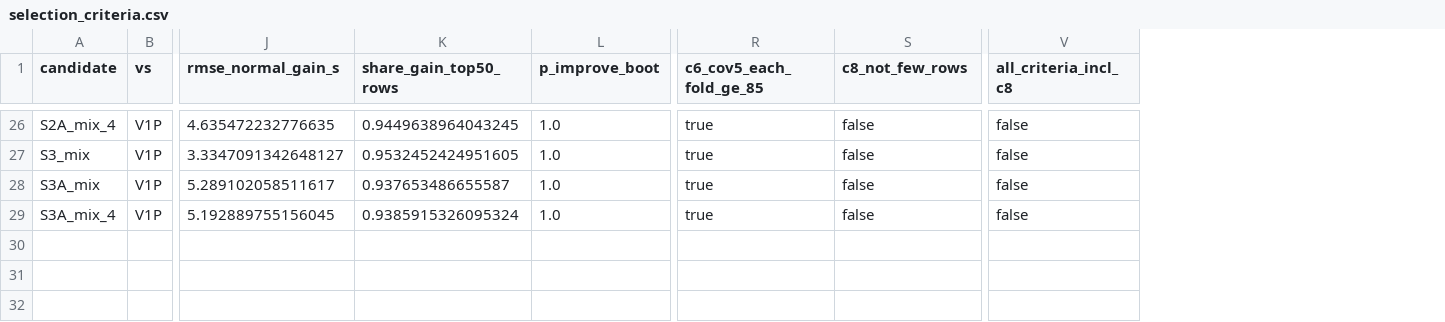
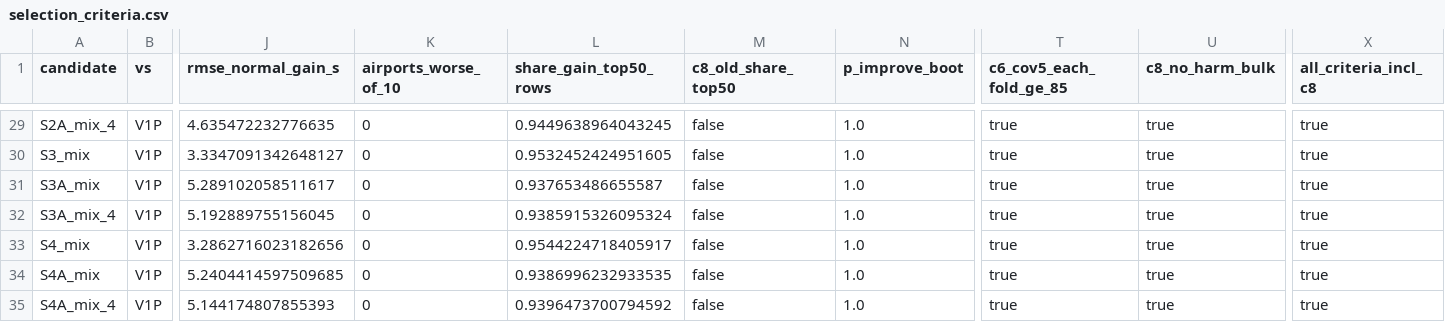
Before and after one commit to danielhernandezgramajo-blip/prc-data-challenge-2026-taxi-out, a CSV file: outputs/experiments/v3/selection_criteria.csv, drawn as a sheet; only a part is shown, gaps mark what is left out; addresses are those after the commit; rows hold the shown columns only; the diff covers the shown part only; the diff names each change by its address in the sheet, - before the commit and + after, or states it on an @@ line.

```diff
--- a/outputs/experiments/v3/selection_criteria.csv
+++ b/outputs/experiments/v3/selection_criteria.csv
+column K (airports_worse_of_10), rows 29-32: all 0
+column M (c8_old_share_top50), rows 29-32: all false
-U1: c8_not_few_rows
+U1: c8_no_harm_bulk
-U29:U32 (c8_no_harm_bulk): false
+U29:U32 (c8_no_harm_bulk): true
-X29:X32 (all_criteria_incl_c8): false
+X29:X32 (all_criteria_incl_c8): true
+row 33: S4_mix | V1P | 3.2862716023182656 | 0 | 0.9544224718405917 | false | 1.0 | true | true | true
+row 34: S4A_mix | V1P | 5.2404414597509685 | 0 | 0.9386996232933535 | false | 1.0 | true | true | true
+row 35: S4A_mix_4 | V1P | 5.144174807855393 | 0 | 0.9396473700794592 | false | 1.0 | true | true | true
```
Also changed, not shown: 3 added rows and 32 edited cells elsewhere in this file, outputs/experiments/v3/bootstrap_comparison.csv, outputs/experiments/v3/conformal_intervals.csv, 17 other files.
